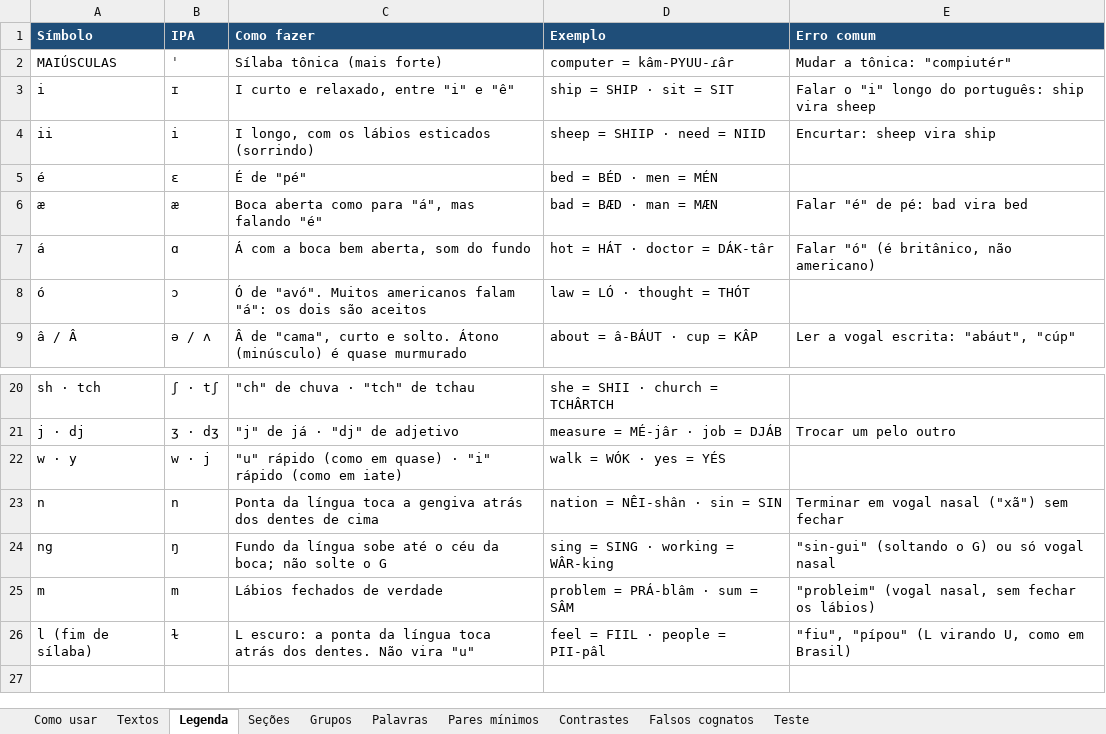
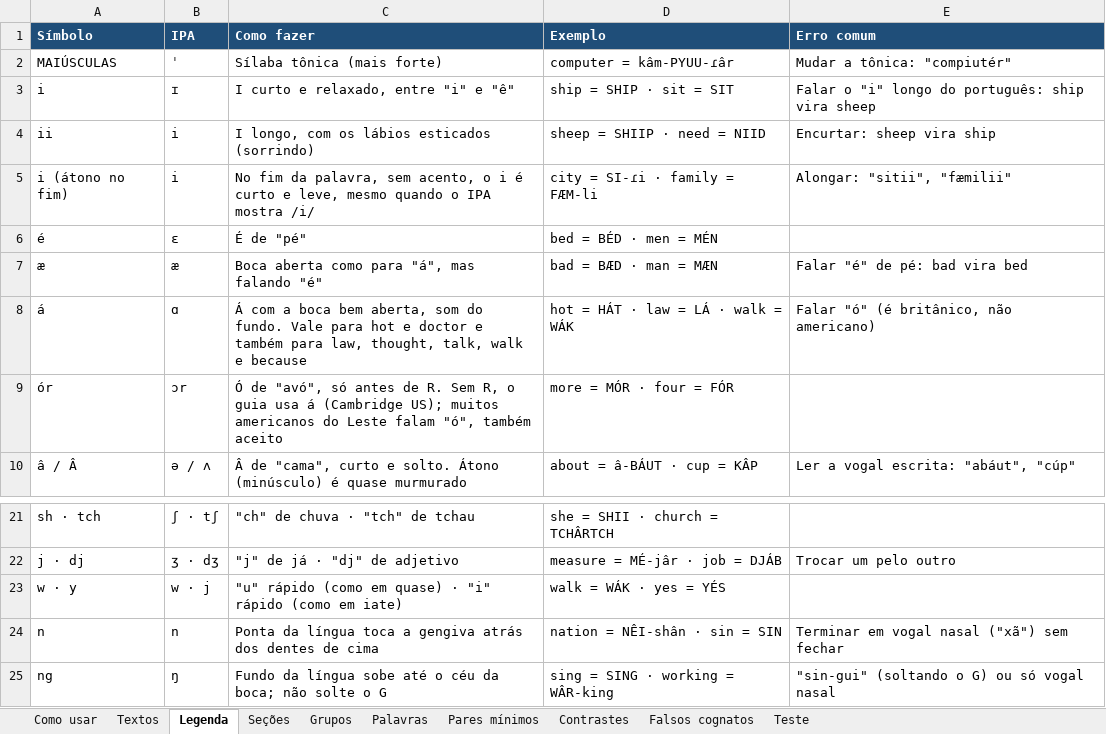
Before and after one commit to diegopinheiro0/ingles, an Excel workbook: Guia_Ingles_Pronuncia.xlsx, sheet Legenda, drawn as a sheet; only a part is shown, gaps mark what is left out; the shorter side is filled out with more unchanged rows; values as stored, in another font and other column widths than the file's, no borders; removed rows and columns are numbered as before the commit, all else as after; the diff names each change by its address in the sheet, - before the commit and + after, or states it on an @@ line.

```diff
--- a/Guia_Ingles_Pronuncia.xlsx (sheet Legenda)
+++ b/Guia_Ingles_Pronuncia.xlsx (sheet Legenda)
+row 5: i (átono no fim) | i | No fim da palavra, sem acento, o i é curto e leve, mesmo quando o IPA mostra /i/ | city = SI-ɾi · family = FÆM-li | Alongar: "sitii", "fæmilii"
-C8 (Como fazer): …som do fundo
+C8 (Como fazer): …som do fundo. Vale para hot e doctor e também para law, thought, talk, walk e because
-D8 (Exemplo): hot = HÁT · doctor = DÁK-târ
+D8 (Exemplo): hot = HÁT · law = LÁ · walk = WÁK
-row 8: ó | ɔ | Ó de "avó". Muitos americanos falam "á": os dois são aceitos | law = LÓ · thought = THÓT
+row 9: ór | ɔr | Ó de "avó", só antes de R. Sem R, o guia usa á (Cambridge US); muitos americanos do Leste falam "ó", também aceito | more = MÓR · four = FÓR
-D23 (Exemplo): walk = WÓK · yes = YÉS
+D23 (Exemplo): walk = WÁK · yes = YÉS
```
Also changed, not shown: sheet Palavras, sheet Grupos, sheet Pares mínimos, sheet Contrastes, 7 other files.
